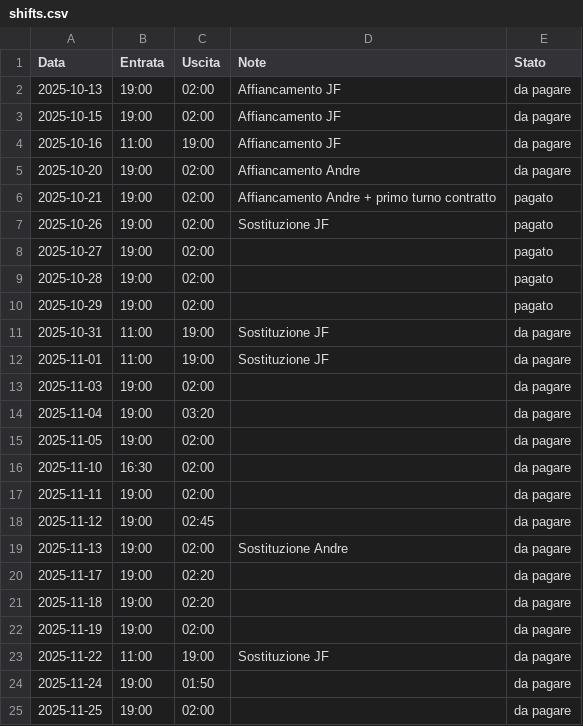
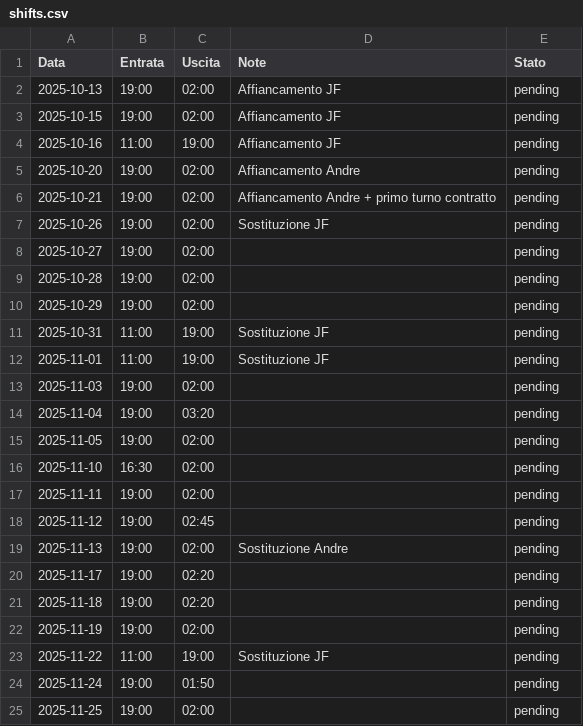
Before and after one commit to matteo-nini/tracker-ore-turni-guadagni, a CSV file: profiles/matteo/shifts.csv, drawn as a sheet.

Commit message:
Migliora la gestione degli errori in get_shifts.php e aggiorna shifts.csv per riflettere lo stato corretto. Modifica loadUserData in script.js per gestire correttamente i dati CSV e aggiungi avvisi per righe non valide.

```diff
--- a/profiles/matteo/shifts.csv
+++ b/profiles/matteo/shifts.csv
@@ -1,25 +1,25 @@
 Data,Entrata,Uscita,Note,Stato
-2025-10-13,19:00,02:00,Affiancamento JF,da pagare
-2025-10-15,19:00,02:00,Affiancamento JF,da pagare
-2025-10-16,11:00,19:00,Affiancamento JF,da pagare
-2025-10-20,19:00,02:00,Affiancamento Andre,da pagare
-2025-10-21,19:00,02:00,Affiancamento Andre + primo turno contratto,pagato
-2025-10-26,19:00,02:00,Sostituzione JF,pagato
-2025-10-27,19:00,02:00,,pagato
-2025-10-28,19:00,02:00,,pagato
-2025-10-29,19:00,02:00,,pagato
-2025-10-31,11:00,19:00,Sostituzione JF,da pagare
-2025-11-01,11:00,19:00,Sostituzione JF,da pagare
-2025-11-03,19:00,02:00,,da pagare
-2025-11-04,19:00,03:20,,da pagare
-2025-11-05,19:00,02:00,,da pagare
-2025-11-10,16:30,02:00,,da pagare
-2025-11-11,19:00,02:00,,da pagare
-2025-11-12,19:00,02:45,,da pagare
-2025-11-13,19:00,02:00,Sostituzione Andre,da pagare
-2025-11-17,19:00,02:20,,da pagare
-2025-11-18,19:00,02:20,,da pagare
-2025-11-19,19:00,02:00,,da pagare
-2025-11-22,11:00,19:00,Sostituzione JF,da pagare
-2025-11-24,19:00,01:50,,da pagare
-2025-11-25,19:00,02:00,,da pagare
+2025-10-13,19:00,02:00,Affiancamento JF,pending
+2025-10-15,19:00,02:00,Affiancamento JF,pending
+2025-10-16,11:00,19:00,Affiancamento JF,pending
+2025-10-20,19:00,02:00,Affiancamento Andre,pending
+2025-10-21,19:00,02:00,Affiancamento Andre + primo turno contratto,pending
+2025-10-26,19:00,02:00,Sostituzione JF,pending
+2025-10-27,19:00,02:00,,pending
+2025-10-28,19:00,02:00,,pending
+2025-10-29,19:00,02:00,,pending
+2025-10-31,11:00,19:00,Sostituzione JF,pending
+2025-11-01,11:00,19:00,Sostituzione JF,pending
+2025-11-03,19:00,02:00,,pending
+2025-11-04,19:00,03:20,,pending
+2025-11-05,19:00,02:00,,pending
+2025-11-10,16:30,02:00,,pending
+2025-11-11,19:00,02:00,,pending
+2025-11-12,19:00,02:45,,pending
+2025-11-13,19:00,02:00,Sostituzione Andre,pending
+2025-11-17,19:00,02:20,,pending
+2025-11-18,19:00,02:20,,pending
+2025-11-19,19:00,02:00,,pending
+2025-11-22,11:00,19:00,Sostituzione JF,pending
+2025-11-24,19:00,01:50,,pending
+2025-11-25,19:00,02:00,,pending
```
Also changed, not shown: 2 other files.
